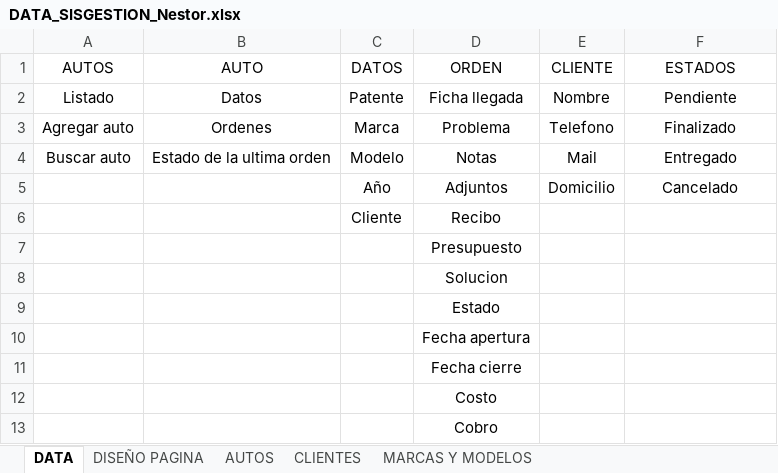
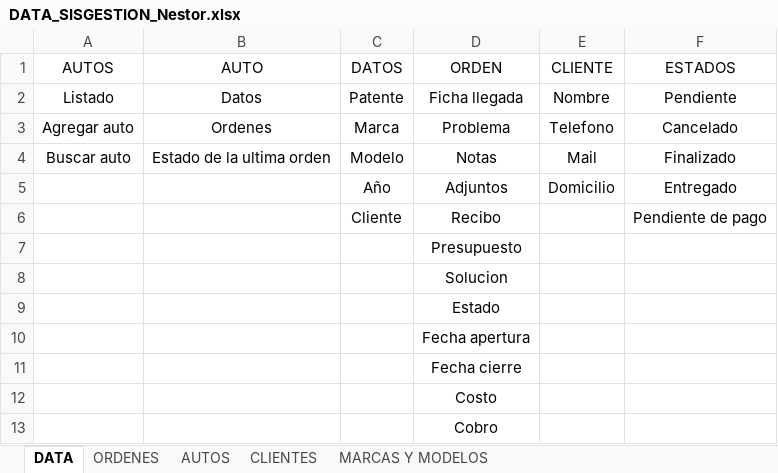
Before and after one commit to TomasBerrojalviz/SistemaGestionNestorRey, an Excel workbook: other/DATA_SISGESTION_Nestor.xlsx, sheet DATA, drawn as a sheet; values as stored, in another font and other column widths than the file's, no borders; the diff names each change by its address in the sheet, - before the commit and + after, or states it on an @@ line.

```diff
--- a/other/DATA_SISGESTION_Nestor.xlsx (sheet DATA)
+++ b/other/DATA_SISGESTION_Nestor.xlsx (sheet DATA)
-sheet tab: DISEÑO PAGINA
+sheet tab: ORDENES
-F3 (ESTADOS): Finalizado
+F3 (ESTADOS): Cancelado
-F4 (ESTADOS): Entregado
+F4 (ESTADOS): Finalizado
-F5 (ESTADOS): Cancelado
+F5 (ESTADOS): Entregado
-F6 (ESTADOS): (empty)
+F6 (ESTADOS): Pendiente de pago
```
Also changed, not shown: sheet ORDENES, 11 other files.
